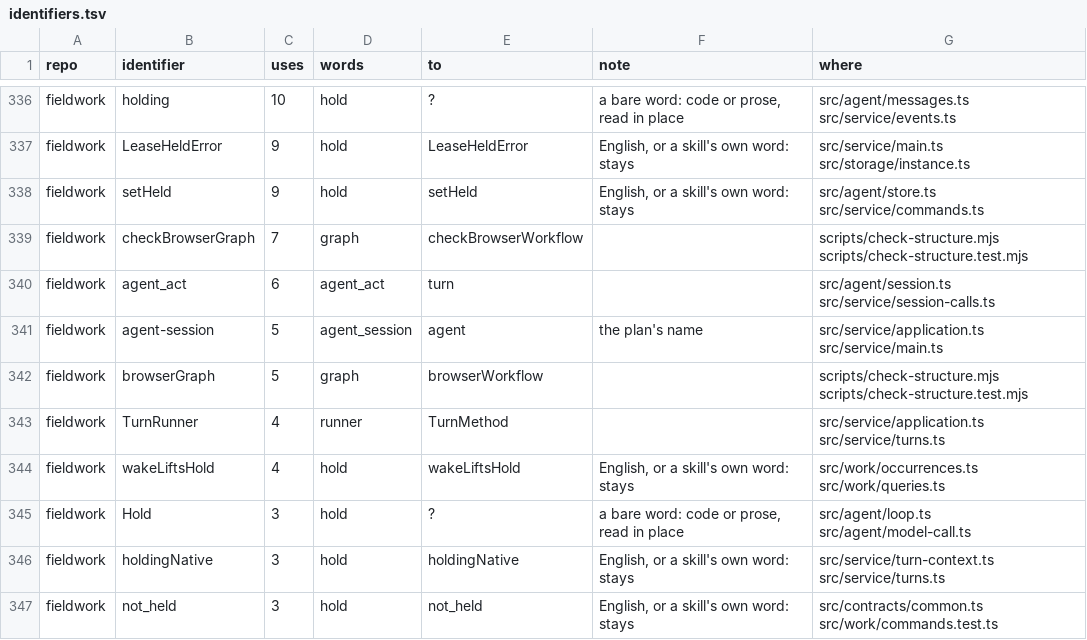
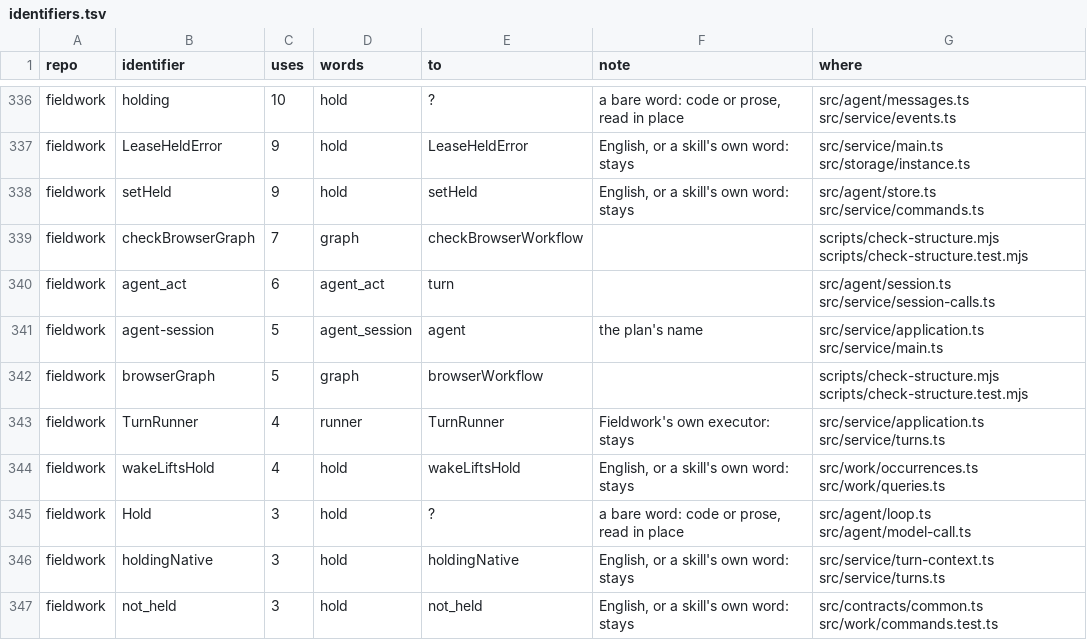
Before and after one commit to runxhq/runx, a TSV file: tools/convert/identifiers.tsv, drawn as a sheet; only a part is shown, gaps mark what is left out; the diff covers the shown part only.

Commit message:
fix(convert): the rename leaves outside names and other senses alone
A name imported from an outside package is that package's, so the rename
refuses to change one. Twelve rows held a word in another sense: GitHub
Actions' RUNNER_TEMP, wrangler's createTestHarness, Fieldwork's executors,
Frantic's seed playbook runner and verifier job, a CI job's limit, a package
runner's path and test data. Three inspection names are a package's closure,
not how a run ended, and crate-graph is a dependency graph. All stay.

```diff
--- a/tools/convert/identifiers.tsv
+++ b/tools/convert/identifiers.tsv
@@ -342,3 +342,3 @@ fieldwork	agent-session	5	agent_session	agent	the plan's name	src/service/applic
 fieldwork	browserGraph	5	graph	browserWorkflow		scripts/check-structure.mjs scripts/check-structure.test.mjs
-fieldwork	TurnRunner	4	runner	TurnMethod		src/service/application.ts src/service/turns.ts
+fieldwork	TurnRunner	4	runner	TurnRunner	Fieldwork's own executor: stays	src/service/application.ts src/service/turns.ts
 fieldwork	wakeLiftsHold	4	hold	wakeLiftsHold	English, or a skill's own word: stays	src/work/occurrences.ts src/work/queries.ts
```
Also changed, not shown: 34 edited cells elsewhere in this file, 1 other file.
